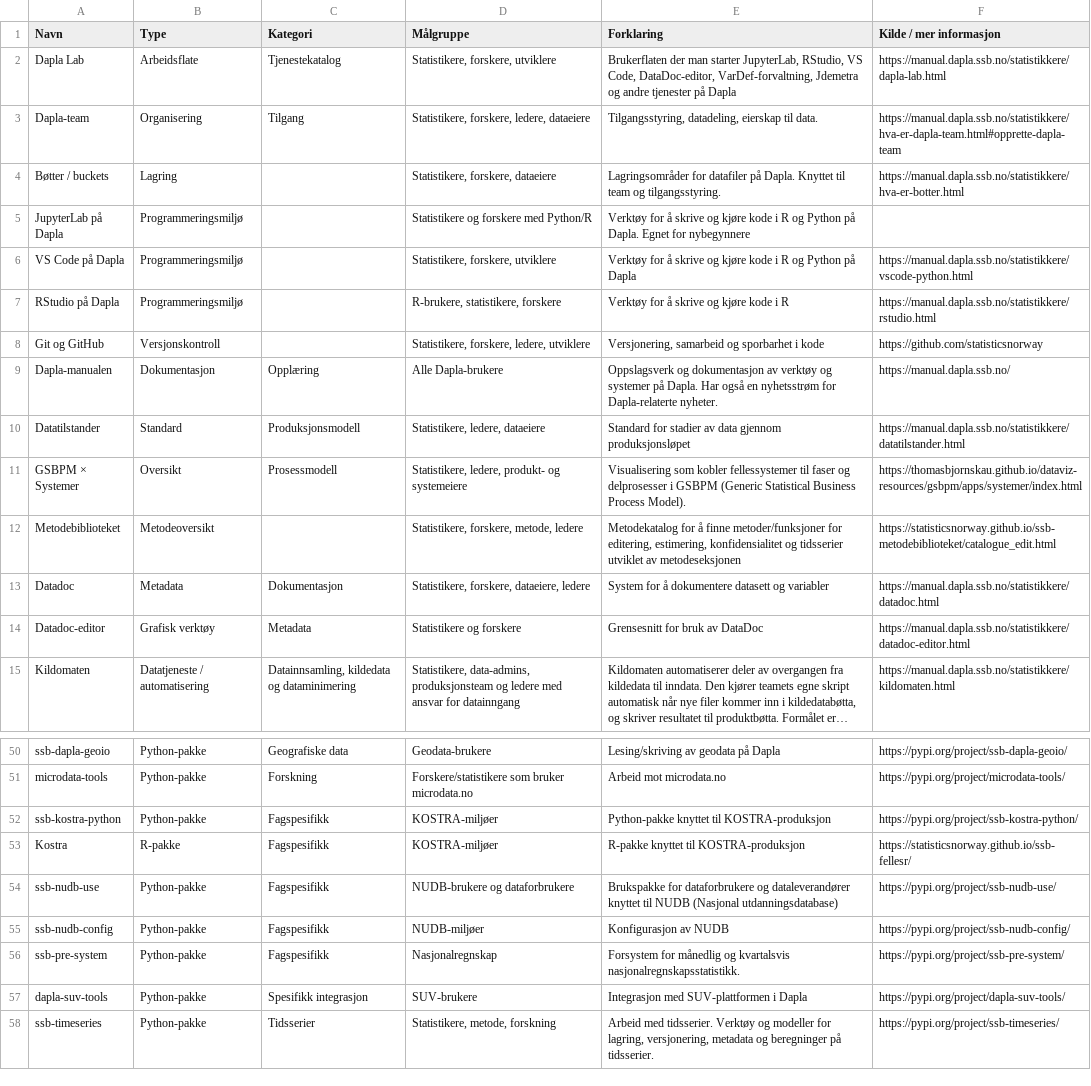
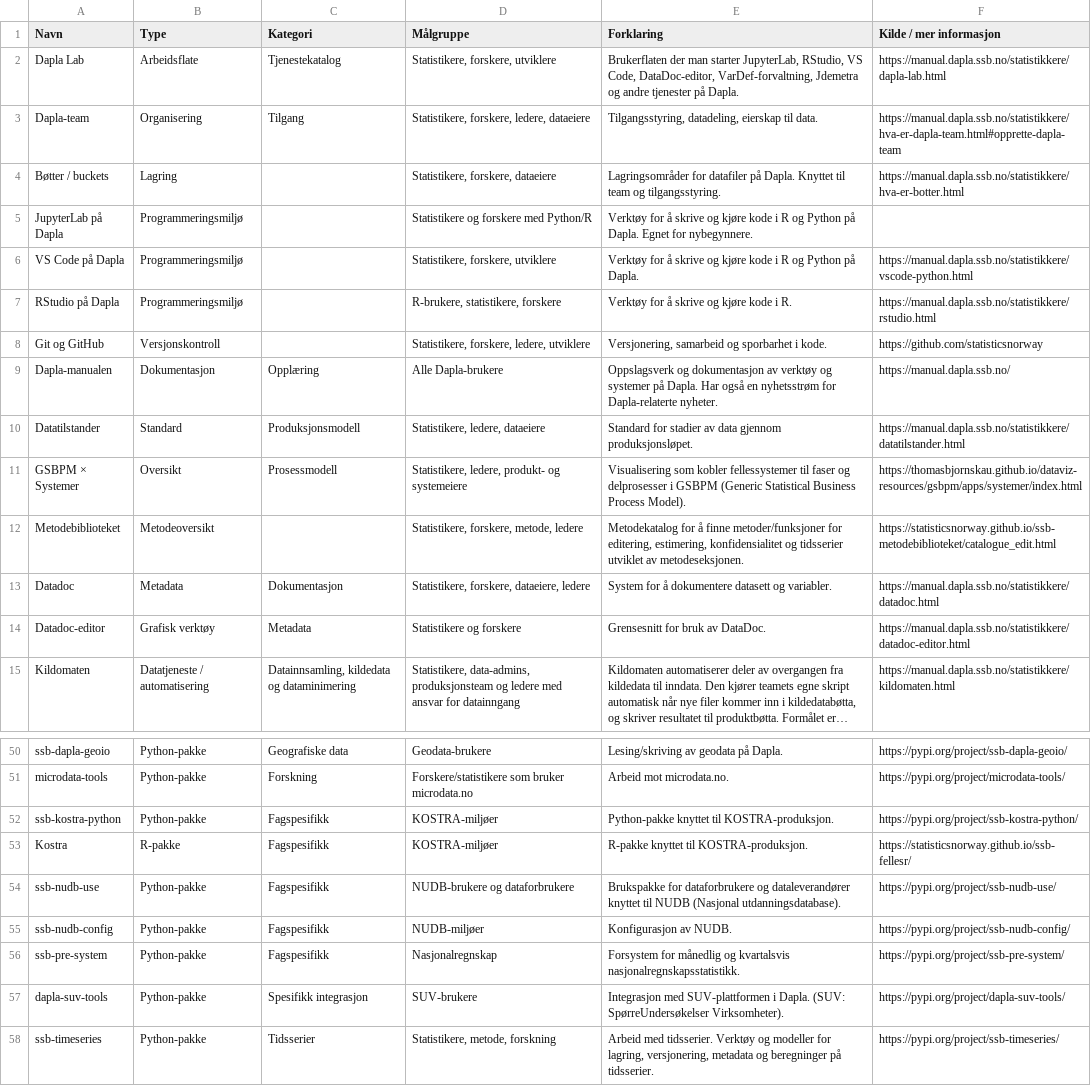
Before and after one commit to statisticsnorway/dapla-manual, a CSV file: pr-preview/pr-603/statistikkere/felles-pakker-tjenester/fellessystemer_dapla_hovedoversikt.csv, drawn as a sheet; only a part is shown, gaps mark what is left out; long unchanged cells end in …; the diff covers the shown part only; the diff names each change by its address in the sheet, - before the commit and + after, or states it on an @@ line.

```diff
--- a/pr-preview/pr-603/statistikkere/felles-pakker-tjenester/fellessystemer_dapla_hovedoversikt.csv
+++ b/pr-preview/pr-603/statistikkere/felles-pakker-tjenester/fellessystemer_dapla_hovedoversikt.csv
-E2 (Forklaring): …tjenester på Dapla
+E2 (Forklaring): …tjenester på Dapla.
-E5 (Forklaring): …Egnet for nybegynnere
+E5 (Forklaring): …Egnet for nybegynnere.
-E6 (Forklaring): …Python på Dapla
+E6 (Forklaring): …Python på Dapla.
-E7 (Forklaring): Verktøy for å skrive og kjøre kode i R
+E7 (Forklaring): Verktøy for å skrive og kjøre kode i R.
-E8 (Forklaring): Versjonering, samarbeid og sporbarhet i kode
+E8 (Forklaring): Versjonering, samarbeid og sporbarhet i kode.
-E10 (Forklaring): …data gjennom produksjonsløpet
+E10 (Forklaring): …data gjennom produksjonsløpet.
-E12 (Forklaring): …utviklet av metodeseksjonen
+E12 (Forklaring): …utviklet av metodeseksjonen.
-E13 (Forklaring): …datasett og variabler
+E13 (Forklaring): …datasett og variabler.
-E14 (Forklaring): Grensesnitt for bruk av DataDoc
+E14 (Forklaring): Grensesnitt for bruk av DataDoc.
-E50 (Forklaring): Lesing/skriving av geodata på Dapla
+E50 (Forklaring): Lesing/skriving av geodata på Dapla.
-E51 (Forklaring): Arbeid mot microdata.no
+E51 (Forklaring): Arbeid mot microdata.no.
-E52 (Forklaring): Python-pakke knyttet til KOSTRA-produksjon
+E52 (Forklaring): Python-pakke knyttet til KOSTRA-produksjon.
-E53 (Forklaring): R-pakke knyttet til KOSTRA-produksjon
+E53 (Forklaring): R-pakke knyttet til KOSTRA-produksjon.
-E54 (Forklaring): …NUDB (Nasjonal utdanningsdatabase)
+E54 (Forklaring): …NUDB (Nasjonal utdanningsdatabase).
-E55 (Forklaring): Konfigurasjon av NUDB
+E55 (Forklaring): Konfigurasjon av NUDB.
-E57 (Forklaring): …SUV-plattformen i Dapla
+E57 (Forklaring): …SUV-plattformen i Dapla. (SUV: SpørreUndersøkelser Virksomheter).
```
Also changed, not shown: 18 edited cells elsewhere in this file, 5 other files.
